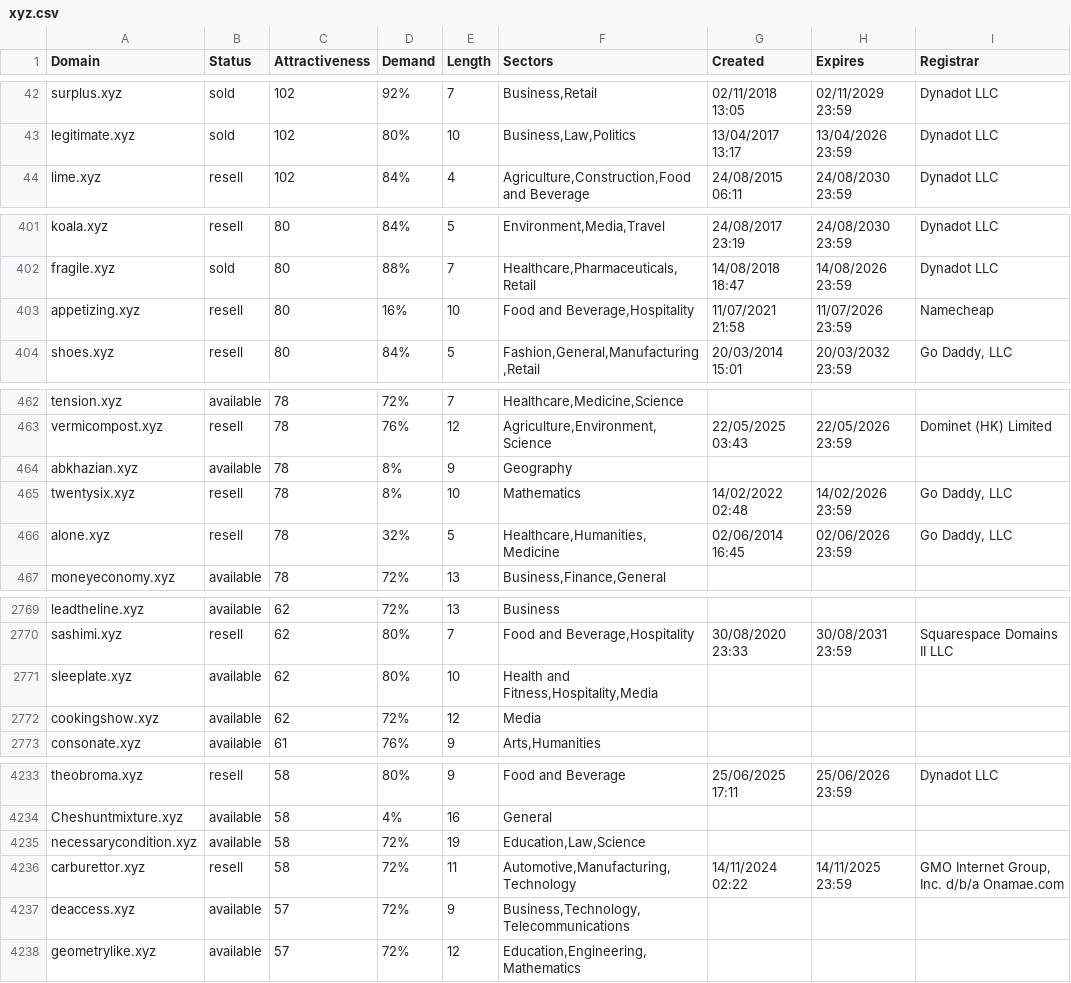
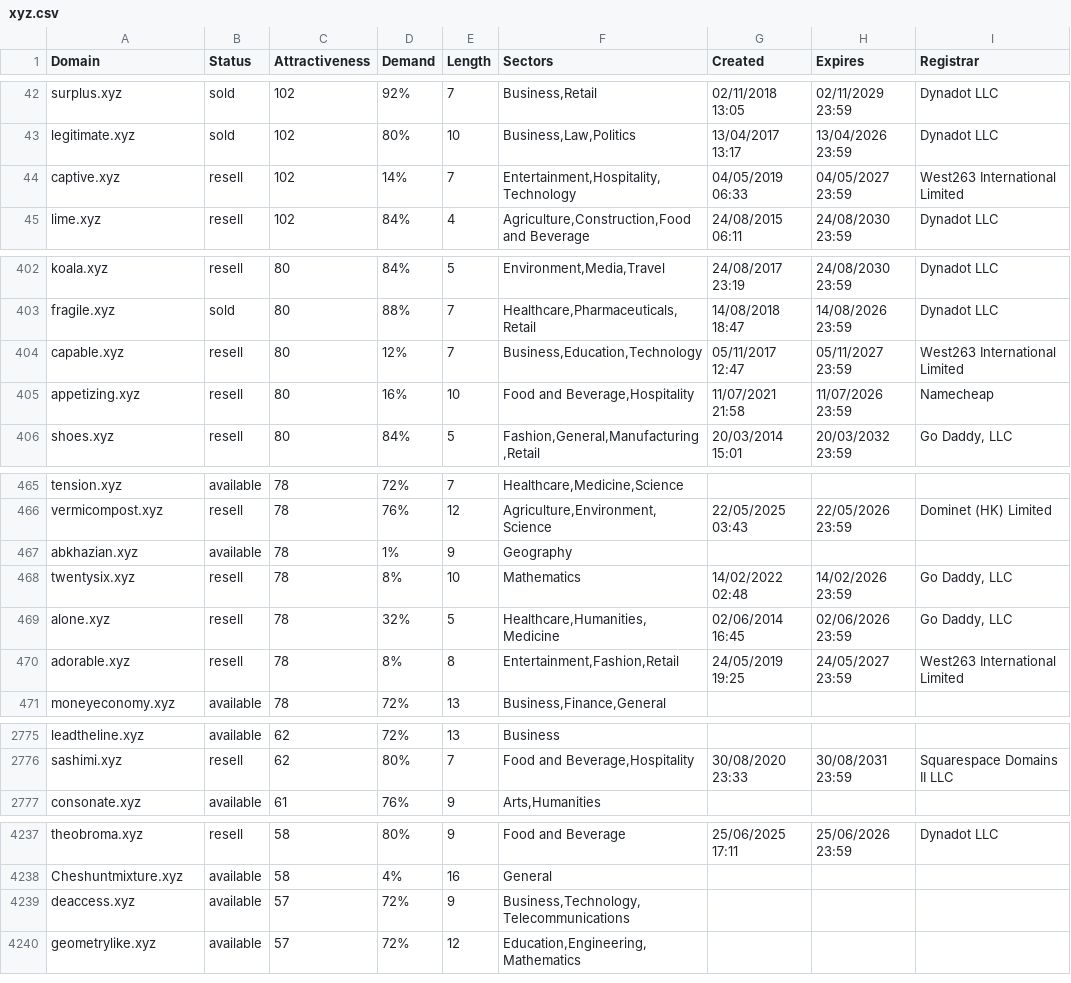
Before and after one commit to UniqueDomains/xyz-oneword-domains, a CSV file: xyz.csv, drawn as a sheet; only a part is shown, gaps mark what is left out; the diff covers the shown part only.

Commit message:
Domains update

```diff
--- a/xyz.csv
+++ b/xyz.csv
@@ -43,2 +43,3 @@ surplus.xyz,sold,102,92%,7,"Business,Retail",02/11/2018 13:05,02/11/2029 23:59,D
 legitimate.xyz,sold,102,80%,10,"Business,Law,Politics",13/04/2017 13:17,13/04/2026 23:59,Dynadot LLC
+captive.xyz,resell,102,14%,7,"Entertainment,Hospitality,Technology",04/05/2019 06:33,04/05/2027 23:59,West263 International Limited
 lime.xyz,resell,102,84%,4,"Agriculture,Construction,Food and Beverage",24/08/2015 06:11,24/08/2030 23:59,Dynadot LLC
@@ -402,2 +403,3 @@ koala.xyz,resell,80,84%,5,"Environment,Media,Travel",24/08/2017 23:19,24/08/2030
 fragile.xyz,sold,80,88%,7,"Healthcare,Pharmaceuticals,Retail",14/08/2018 18:47,14/08/2026 23:59,Dynadot LLC
+capable.xyz,resell,80,12%,7,"Business,Education,Technology",05/11/2017 12:47,05/11/2027 23:59,West263 International Limited
 appetizing.xyz,resell,80,16%,10,"Food and Beverage,Hospitality",11/07/2021 21:58,11/07/2026 23:59,Namecheap
@@ -463,5 +466,6 @@ tension.xyz,available,78,72%,7,"Healthcare,Medicine,Science",,,
 vermicompost.xyz,resell,78,76%,12,"Agriculture,Environment,Science",22/05/2025 03:43,22/05/2026 23:59,Dominet (HK) Limited
-abkhazian.xyz,available,78,8%,9,Geography,,,
+abkhazian.xyz,available,78,1%,9,Geography,,,
 twentysix.xyz,resell,78,8%,10,Mathematics,14/02/2022 02:48,14/02/2026 23:59,"Go Daddy, LLC"
 alone.xyz,resell,78,32%,5,"Healthcare,Humanities,Medicine",02/06/2014 16:45,02/06/2026 23:59,"Go Daddy, LLC"
+adorable.xyz,resell,78,8%,8,"Entertainment,Fashion,Retail",24/05/2019 19:25,24/05/2027 23:59,West263 International Limited
 moneyeconomy.xyz,available,78,72%,13,"Business,Finance,General",,,
@@ -2770,4 +2776,2 @@ leadtheline.xyz,available,62,72%,13,Business,,,
 sashimi.xyz,resell,62,80%,7,"Food and Beverage,Hospitality",30/08/2020 23:33,30/08/2031 23:59,Squarespace Domains II LLC
-sleeplate.xyz,available,62,80%,10,"Health and Fitness,Hospitality,Media",,,
-cookingshow.xyz,available,62,72%,12,Media,,,
 consonate.xyz,available,61,76%,9,"Arts,Humanities",,,
@@ -4234,4 +4238,2 @@ theobroma.xyz,resell,58,80%,9,Food and Beverage,25/06/2025 17:11,25/06/2026 23:5
 Cheshuntmixture.xyz,available,58,4%,16,General,,,
-necessarycondition.xyz,available,58,72%,19,"Education,Law,Science",,,
-carburettor.xyz,resell,58,72%,11,"Automotive,Manufacturing,Technology",14/11/2024 02:22,14/11/2025 23:59,"GMO Internet Group, Inc. d/b/a Onamae.com	"
 deaccess.xyz,available,57,72%,9,"Business,Technology,Telecommunications",,,
```
Also changed, not shown: 5 added rows, 4 removed rows and 73 edited cells elsewhere in this file, 2 other files.
